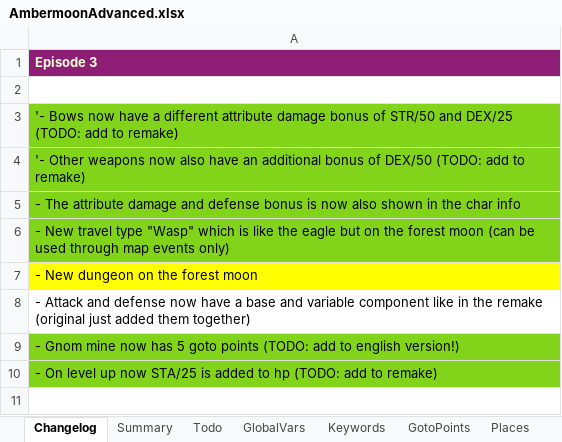
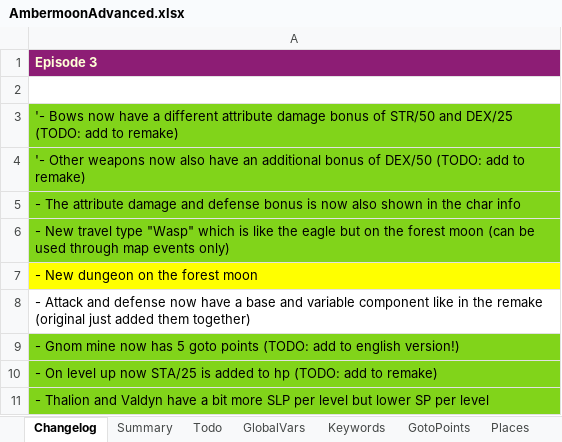
Before and after one commit to Pyrdacor/Ambermoon-Advanced, an Excel workbook: AmbermoonAdvanced.xlsx, sheet Changelog, drawn as a sheet; values as stored, in another font and other column widths than the file's, no borders; the diff names each change by its address in the sheet, - before the commit and + after, or states it on an @@ line.

Commit message:
Adjusted Thalion and Valdyn SLP/SP

```diff
--- a/AmbermoonAdvanced.xlsx (sheet Changelog)
+++ b/AmbermoonAdvanced.xlsx (sheet Changelog)
+row 11: - Thalion and Valdyn have a bit more SLP per level but lower SP per level
```
Also changed, not shown: 1 other file.
